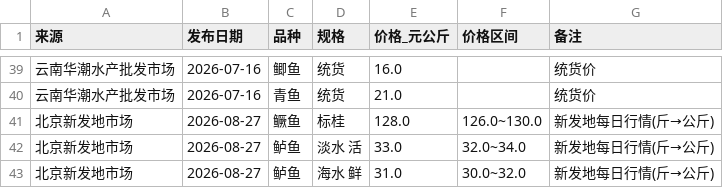
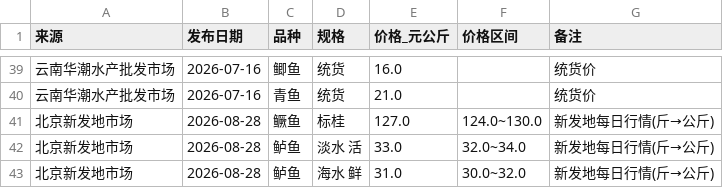
Before and after one commit to wgp168/fish-price-dashboard, a CSV file: public_fish_prices.csv, drawn as a sheet; only a part is shown, gaps mark what is left out.

```diff
--- a/public_fish_prices.csv
+++ b/public_fish_prices.csv
@@ -40,4 +40,4 @@
 云南华潮水产批发市场,2026-07-16,青鱼,统货,21.0,,统货价
-北京新发地市场,2026-08-27,鳜鱼,标桂,128.0,126.0~130.0,新发地每日行情(斤→公斤)
-北京新发地市场,2026-08-27,鲈鱼,淡水 活,33.0,32.0~34.0,新发地每日行情(斤→公斤)
-北京新发地市场,2026-08-27,鲈鱼,海水 鲜,31.0,30.0~32.0,新发地每日行情(斤→公斤)
+北京新发地市场,2026-08-28,鳜鱼,标桂,127.0,124.0~130.0,新发地每日行情(斤→公斤)
+北京新发地市场,2026-08-28,鲈鱼,淡水 活,33.0,32.0~34.0,新发地每日行情(斤→公斤)
+北京新发地市场,2026-08-28,鲈鱼,海水 鲜,31.0,30.0~32.0,新发地每日行情(斤→公斤)
```
Also changed, not shown: fish_prices.csv, fish_prices_history.csv, 5 other files.
